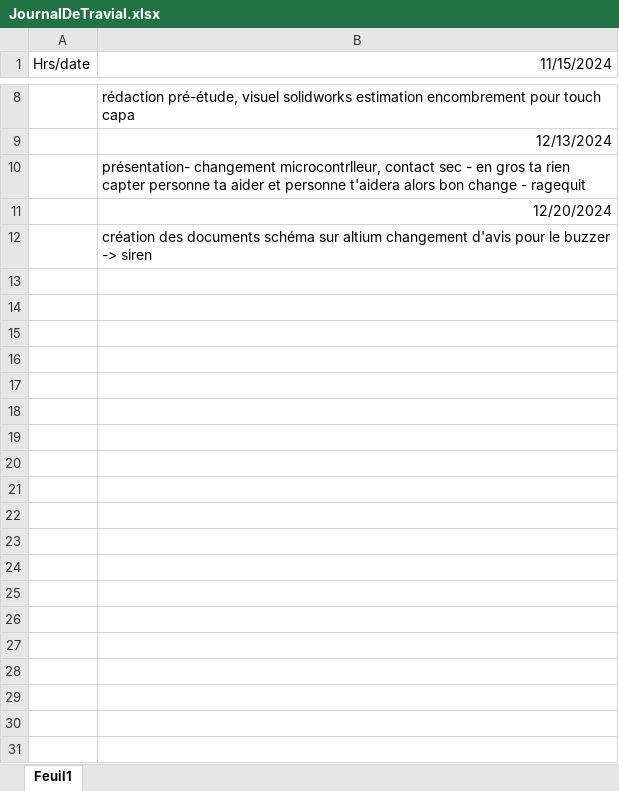
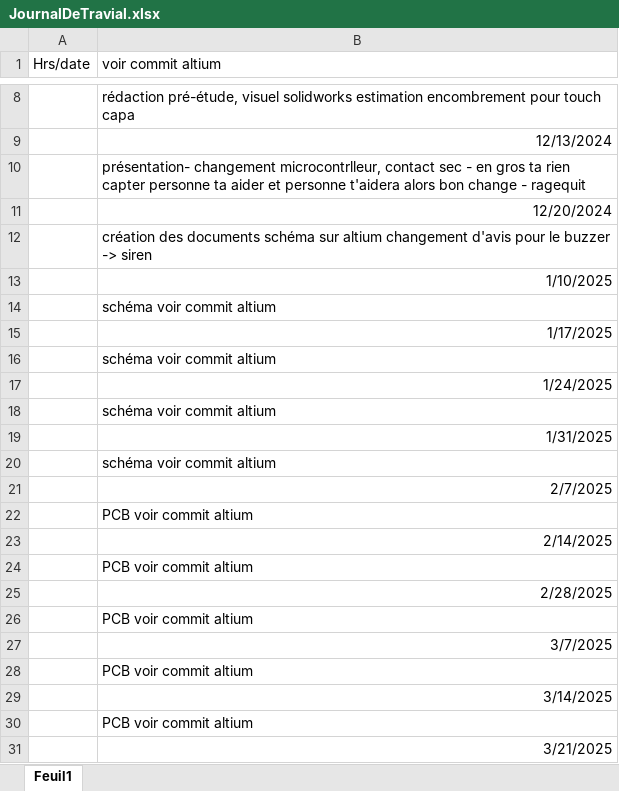
Before and after one commit to Sweedy3960/2414_SPB7_DOC, an Excel workbook: Doc/JournalDeTravial.xlsx, sheet Feuil1, drawn as a sheet; only a part is shown, gaps mark what is left out; values as stored, in another font and other column widths than the file's, no borders; the diff covers the shown part only; the diff names each change by its address in the sheet, - before the commit and + after, or states it on an @@ line.

```diff
--- a/Doc/JournalDeTravial.xlsx (sheet Feuil1)
+++ b/Doc/JournalDeTravial.xlsx (sheet Feuil1)
-B1: 11/15/2024
+B1: voir commit altium
+row 13:  | 1/10/2025
+row 14:  | schéma voir commit altium
+row 15:  | 1/17/2025
+row 16:  | schéma voir commit altium
+row 17:  | 1/24/2025
+row 18:  | schéma voir commit altium
+row 19:  | 1/31/2025
+row 20:  | schéma voir commit altium
+row 21:  | 2/7/2025
+row 22:  | PCB voir commit altium
+row 23:  | 2/14/2025
+row 24:  | PCB voir commit altium
+row 25:  | 2/28/2025
+row 26:  | PCB voir commit altium
+row 27:  | 3/7/2025
+row 28:  | PCB voir commit altium
+row 29:  | 3/14/2025
+row 30:  | PCB voir commit altium
+row 31:  | 3/21/2025
```
Also changed, not shown: 54 added rows elsewhere in this sheet, Doc/2414_TesteurDeSprinklerplanif.xlsx, 45 other files.
